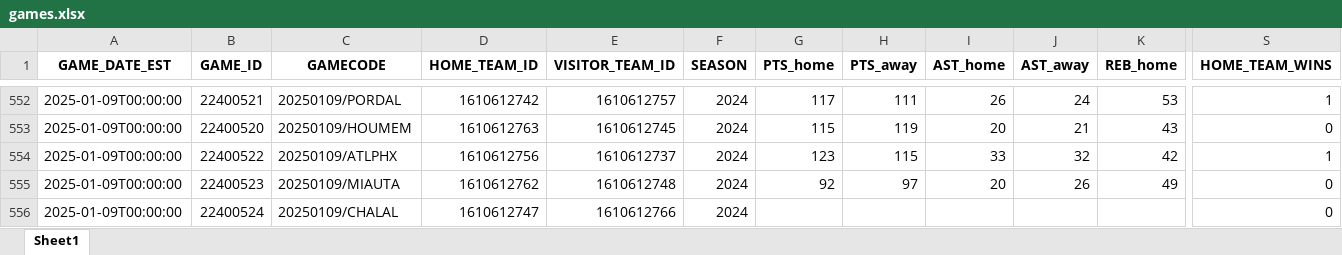
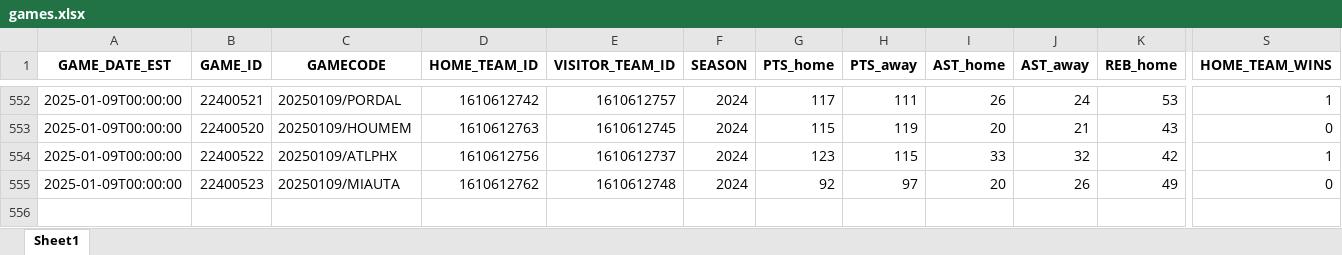
Before and after one commit to FabioDPires/NBA_prevision, an Excel workbook: model/data/games.xlsx, sheet Sheet1, drawn as a sheet; only a part is shown, gaps mark what is left out; values as stored, in another font and other column widths than the file's, no borders; rows hold the shown columns only; the diff names each change by its address in the sheet, - before the commit and + after, or states it on an @@ line.

Commit message:
Removed delayed game

```diff
--- a/model/data/games.xlsx (sheet Sheet1)
+++ b/model/data/games.xlsx (sheet Sheet1)
-row 556: 2025-01-09T00:00:00 | 22400524 | 20250109/CHALAL | 1610612747 | 1610612766 | 2024 |  |  |  |  |  | 0
```
